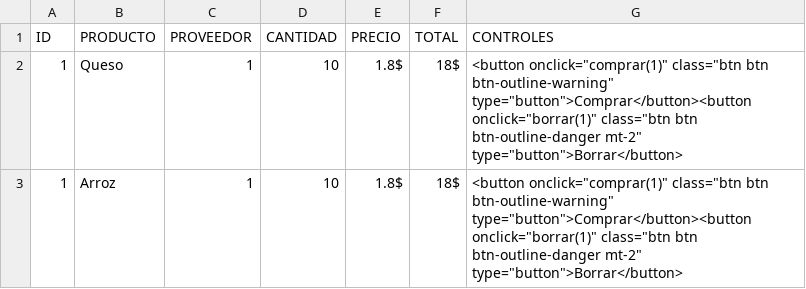
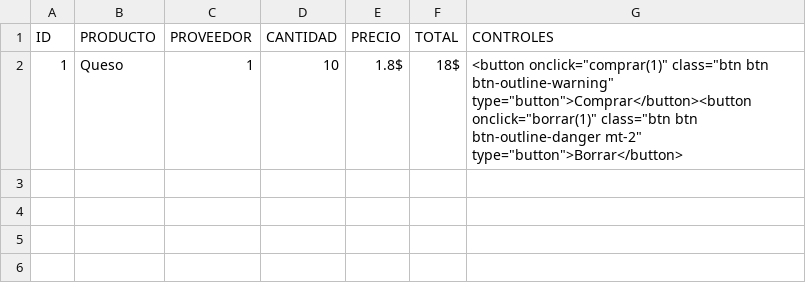
Before and after one commit to solilsan/Python3_SGE, a CSV file: datos/listaCompras.csv, drawn as a sheet; the diff names each change by its address in the sheet, - before the commit and + after, or states it on an @@ line.

Commit message:
compras

```diff
--- a/datos/listaCompras.csv
+++ b/datos/listaCompras.csv
-row 3: 1 | Arroz | 1 | 10 | 1.8$ | 18$ | <button onclick="comprar(1)" class="btn btn btn-outline-warning" type="button">Comprar</button><button onclick="borrar(1)" class="btn btn btn-outline-danger mt-2" type="button">Borrar</button>
```
Also changed, not shown: 1 other file.
